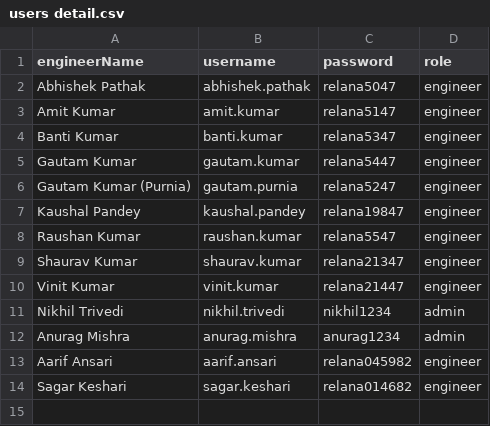
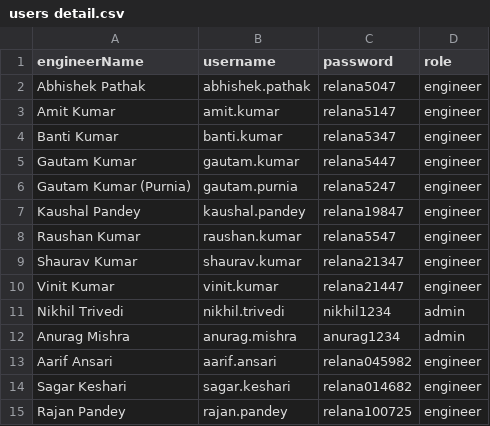
Before and after one commit to nikhil-9971/relcon-nodejs-app-frontand-and-backend, a CSV file: backend/users/users detail.csv, drawn as a sheet; the diff names each change by its address in the sheet, - before the commit and + after, or states it on an @@ line.

Commit message:
New User added

```diff
--- a/backend/users/users detail.csv
+++ b/backend/users/users detail.csv
+row 15: Rajan Pandey | rajan.pandey | relana100725 | engineer
```
